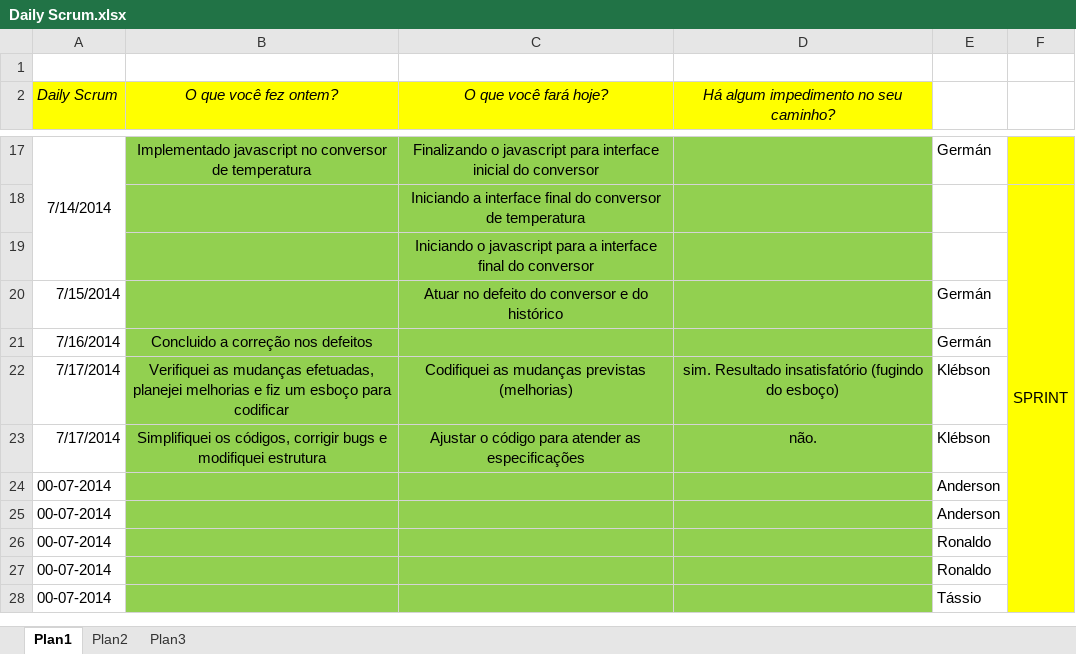
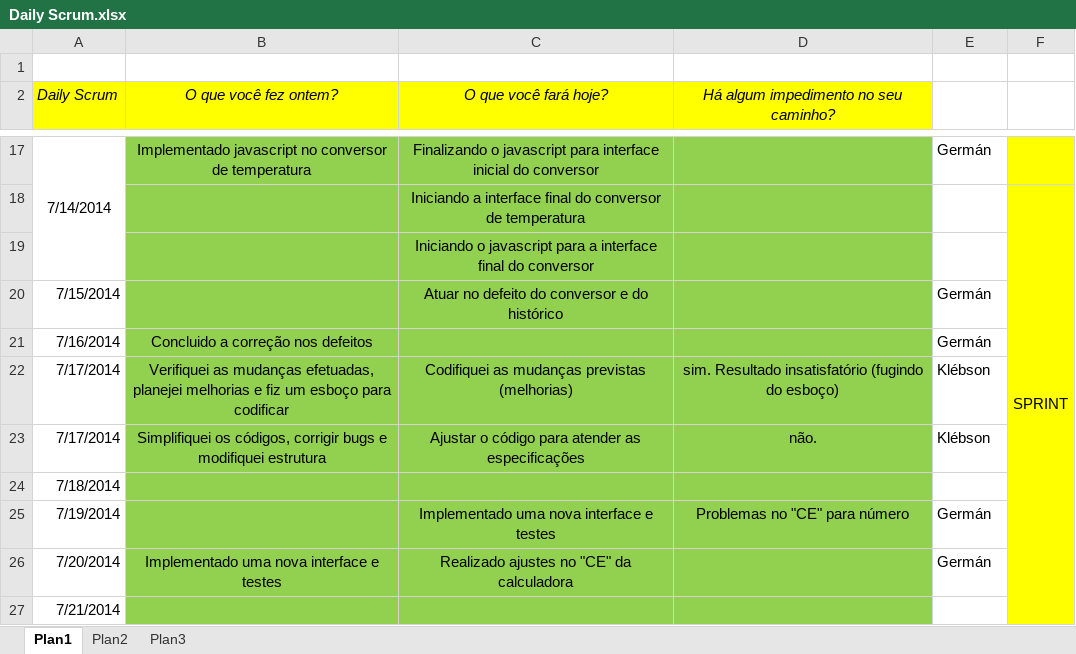
Before and after one commit to klebson09/ProjetoCalculadora_GCMS, an Excel workbook: Daily Scrum.xlsx, sheet Plan1, drawn as a sheet; only a part is shown, gaps mark what is left out; values as stored, in another font and other column widths than the file's, no borders; removed rows and columns are numbered as before the commit, all else as after; the diff names each change by its address in the sheet, - before the commit and + after, or states it on an @@ line.

Commit message:
Teste realizado e Atuando nas Correções

```diff
--- a/Daily Scrum.xlsx (sheet Plan1)
+++ b/Daily Scrum.xlsx (sheet Plan1)
-row 24: 00-07-2014 |  |  |  | Anderson
-row 25: 00-07-2014 |  |  |  | Anderson
-row 26: 00-07-2014 |  |  |  | Ronaldo
-row 27: 00-07-2014 |  |  |  | Ronaldo
-row 28: 00-07-2014 |  |  |  | Tássio
+row 24: 7/18/2014
+row 25: 7/19/2014 |  | Implementado uma nova interface e testes | Problemas no "CE" para número | Germán
+row 26: 7/20/2014 | Implementado uma nova interface e testes | Realizado ajustes no "CE" da calculadora |  | Germán
+row 27: 7/21/2014
```
Also changed, not shown: 2 other files.
